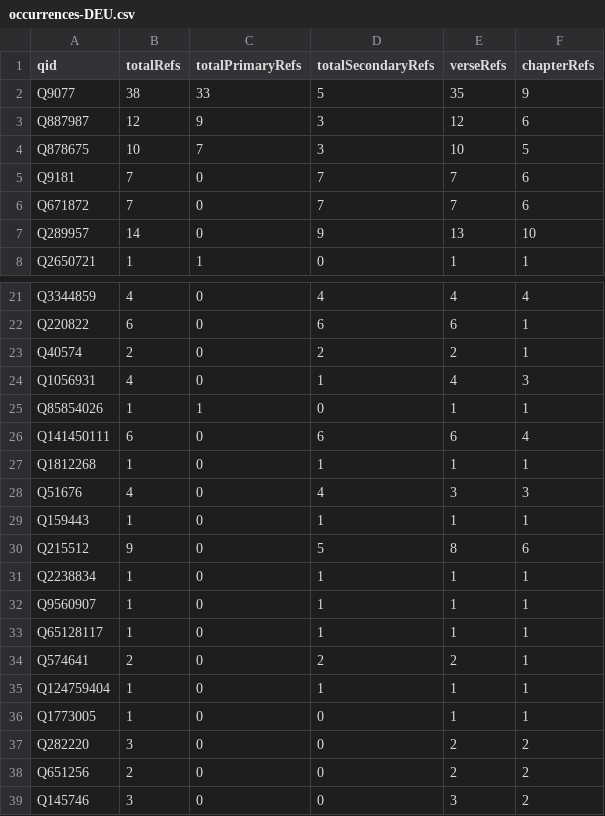
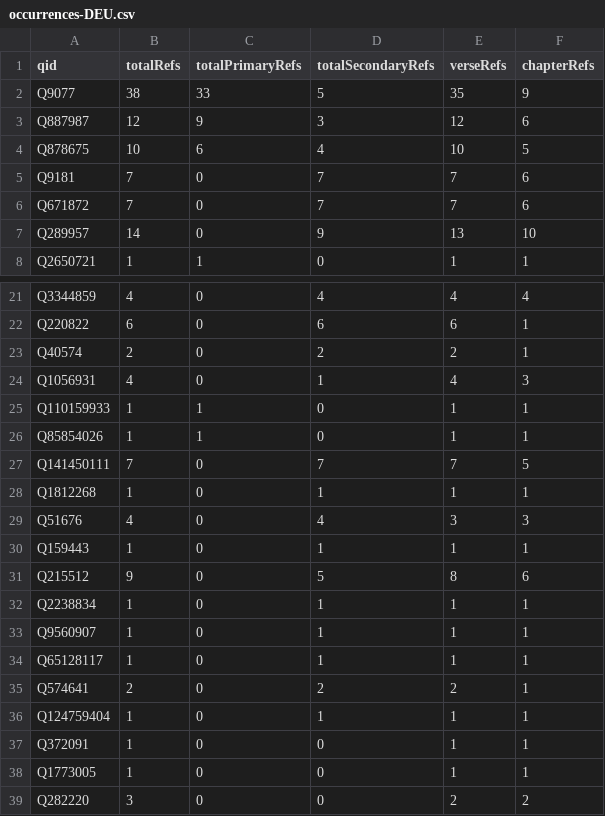
Before and after one commit to BrianMacIntosh/bsb-wikidata, a CSV file: generated/occurrences-DEU.csv, drawn as a sheet; only a part is shown, gaps mark what is left out; the shorter side is filled out with more unchanged rows.

```diff
--- a/generated/occurrences-DEU.csv
+++ b/generated/occurrences-DEU.csv
@@ -3,3 +3,3 @@ Q9077,38,33,5,35,9
 Q887987,12,9,3,12,6
-Q878675,10,7,3,10,5
+Q878675,10,6,4,10,5
 Q9181,7,0,7,7,6
@@ -24,4 +24,5 @@ Q40574,2,0,2,2,1
 Q1056931,4,0,1,4,3
+Q110159933,1,1,0,1,1
 Q85854026,1,1,0,1,1
-Q141450111,6,0,6,6,4
+Q141450111,7,0,7,7,5
 Q1812268,1,0,1,1,1
@@ -35,2 +36,3 @@ Q574641,2,0,2,2,1
 Q124759404,1,0,1,1,1
+Q372091,1,0,0,1,1
 Q1773005,1,0,0,1,1
```
Also changed, not shown: generated/bookstats.csv, generated/occurrences-JOS.csv, 6 other files.
